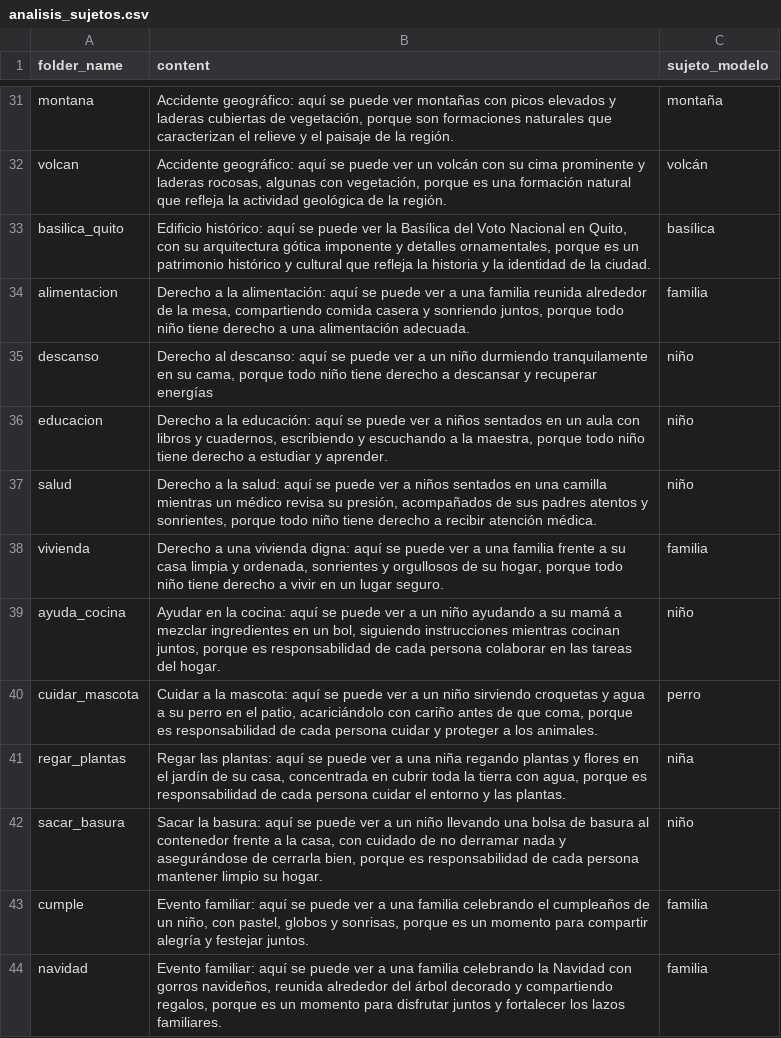
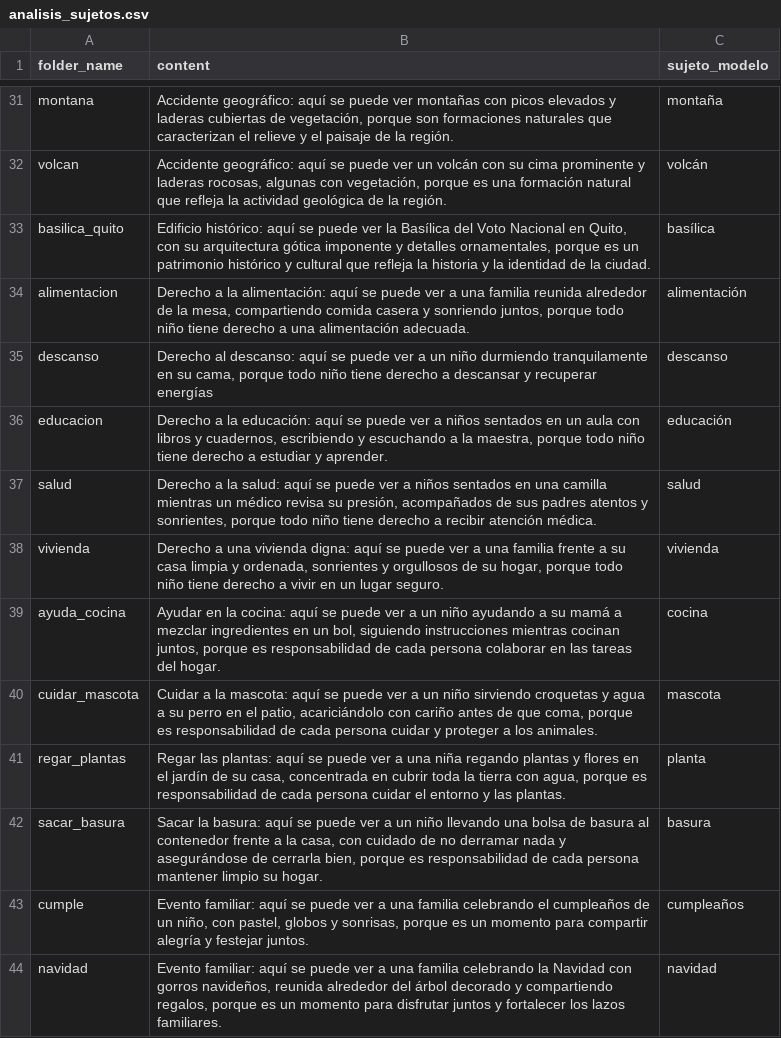
Before and after one commit to Abenavidese/tesis-app, a CSV file: api/analisis_sujetos.csv, drawn as a sheet; only a part is shown, gaps mark what is left out; the diff covers the shown part only.

```diff
--- a/api/analisis_sujetos.csv
+++ b/api/analisis_sujetos.csv
@@ -33,12 +33,12 @@ volcan,"Accidente geográfico: aquí se puede ver un volcán con su cima promine
 basilica_quito,"Edificio histórico: aquí se puede ver la Basílica del Voto Nacional en Quito, con su arquitectura gótica imponente y detalles ornamentales, porque es un patrimonio histórico y cultural que refleja la historia y la identidad de la ciudad.",basílica
-alimentacion,"Derecho a la alimentación: aquí se puede ver a una familia reunida alrededor de la mesa, compartiendo comida casera y sonriendo juntos, porque todo niño tiene derecho a una alimentación adecuada.",familia
-descanso,"Derecho al descanso: aquí se puede ver a un niño durmiendo tranquilamente en su cama, porque todo niño tiene derecho a descansar y recuperar energías",niño
-educacion,"Derecho a la educación: aquí se puede ver a niños sentados en un aula con libros y cuadernos, escribiendo y escuchando a la maestra, porque todo niño tiene derecho a estudiar y aprender.",niño
-salud,"Derecho a la salud: aquí se puede ver a niños sentados en una camilla mientras un médico revisa su presión, acompañados de sus padres atentos y sonrientes, porque todo niño tiene derecho a recibir atención médica.",niño
-vivienda,"Derecho a una vivienda digna: aquí se puede ver a una familia frente a su casa limpia y ordenada, sonrientes y orgullosos de su hogar, porque todo niño tiene derecho a vivir en un lugar seguro.",familia
-ayuda_cocina,"Ayudar en la cocina: aquí se puede ver a un niño ayudando a su mamá a mezclar ingredientes en un bol, siguiendo instrucciones mientras cocinan juntos, porque es responsabilidad de cada persona colaborar en las tareas del hogar.",niño
-cuidar_mascota,"Cuidar a la mascota: aquí se puede ver a un niño sirviendo croquetas y agua a su perro en el patio, acariciándolo con cariño antes de que coma, porque es responsabilidad de cada persona cuidar y proteger a los animales.",perro
-regar_plantas,"Regar las plantas: aquí se puede ver a una niña regando plantas y flores en el jardín de su casa, concentrada en cubrir toda la tierra con agua, porque es responsabilidad de cada persona cuidar el entorno y las plantas.",niña
-sacar_basura,"Sacar la basura: aquí se puede ver a un niño llevando una bolsa de basura al contenedor frente a la casa, con cuidado de no derramar nada y asegurándose de cerrarla bien, porque es responsabilidad de cada persona mantener limpio su hogar.",niño
-cumple,"Evento familiar: aquí se puede ver a una familia celebrando el cumpleaños de un niño, con pastel, globos y sonrisas, porque es un momento para compartir alegría y festejar juntos.",familia
-navidad,"Evento familiar: aquí se puede ver a una familia celebrando la Navidad con gorros navideños, reunida alrededor del árbol decorado y compartiendo regalos, porque es un momento para disfrutar juntos y fortalecer los lazos familiares.",familia
+alimentacion,"Derecho a la alimentación: aquí se puede ver a una familia reunida alrededor de la mesa, compartiendo comida casera y sonriendo juntos, porque todo niño tiene derecho a una alimentación adecuada.",alimentación
+descanso,"Derecho al descanso: aquí se puede ver a un niño durmiendo tranquilamente en su cama, porque todo niño tiene derecho a descansar y recuperar energías",descanso
+educacion,"Derecho a la educación: aquí se puede ver a niños sentados en un aula con libros y cuadernos, escribiendo y escuchando a la maestra, porque todo niño tiene derecho a estudiar y aprender.",educación
+salud,"Derecho a la salud: aquí se puede ver a niños sentados en una camilla mientras un médico revisa su presión, acompañados de sus padres atentos y sonrientes, porque todo niño tiene derecho a recibir atención médica.",salud
+vivienda,"Derecho a una vivienda digna: aquí se puede ver a una familia frente a su casa limpia y ordenada, sonrientes y orgullosos de su hogar, porque todo niño tiene derecho a vivir en un lugar seguro.",vivienda
+ayuda_cocina,"Ayudar en la cocina: aquí se puede ver a un niño ayudando a su mamá a mezclar ingredientes en un bol, siguiendo instrucciones mientras cocinan juntos, porque es responsabilidad de cada persona colaborar en las tareas del hogar.",cocina
+cuidar_mascota,"Cuidar a la mascota: aquí se puede ver a un niño sirviendo croquetas y agua a su perro en el patio, acariciándolo con cariño antes de que coma, porque es responsabilidad de cada persona cuidar y proteger a los animales.",mascota
+regar_plantas,"Regar las plantas: aquí se puede ver a una niña regando plantas y flores en el jardín de su casa, concentrada en cubrir toda la tierra con agua, porque es responsabilidad de cada persona cuidar el entorno y las plantas.",planta
+sacar_basura,"Sacar la basura: aquí se puede ver a un niño llevando una bolsa de basura al contenedor frente a la casa, con cuidado de no derramar nada y asegurándose de cerrarla bien, porque es responsabilidad de cada persona mantener limpio su hogar.",basura
+cumple,"Evento familiar: aquí se puede ver a una familia celebrando el cumpleaños de un niño, con pastel, globos y sonrisas, porque es un momento para compartir alegría y festejar juntos.",cumpleaños
+navidad,"Evento familiar: aquí se puede ver a una familia celebrando la Navidad con gorros navideños, reunida alrededor del árbol decorado y compartiendo regalos, porque es un momento para disfrutar juntos y fortalecer los lazos familiares.",navidad
```
Also changed, not shown: 15 edited cells elsewhere in this file, 2 other files.
